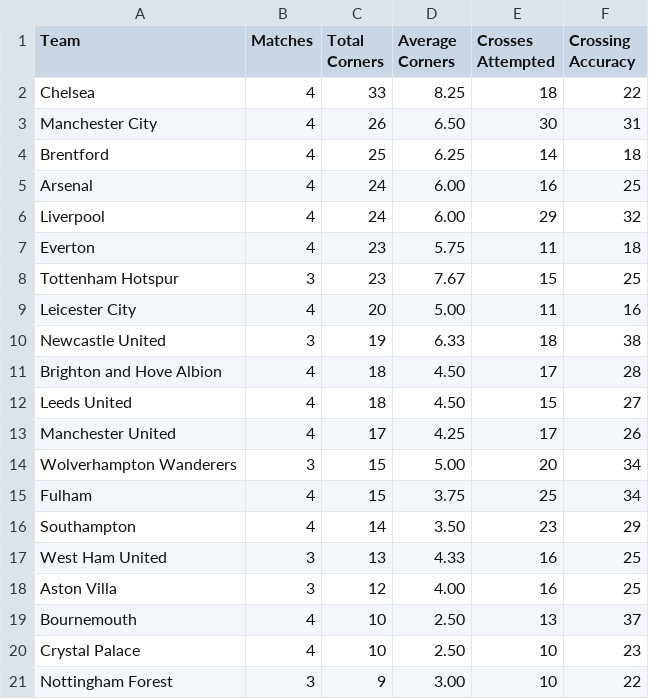
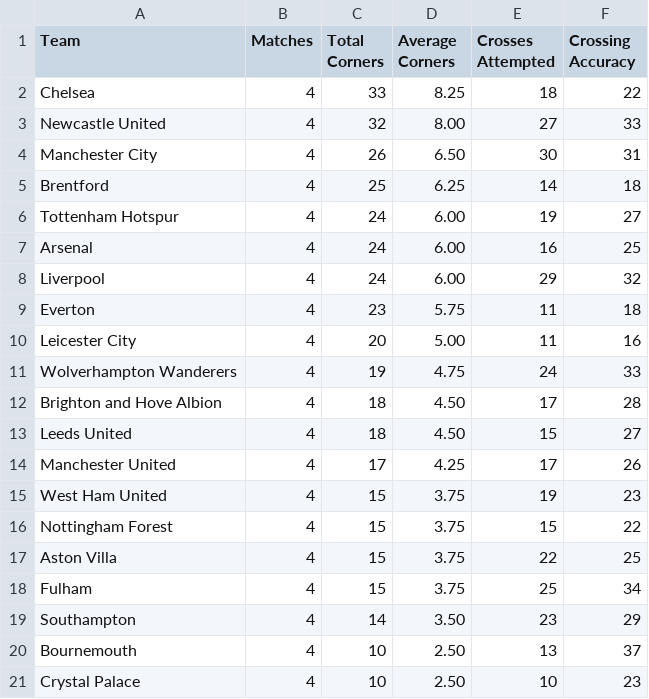
Before and after one commit to charles-adedotun/krysp-scraper, a CSV file: epl/scraped-data/attacking.csv, drawn as a sheet; removed rows and columns are numbered as before the commit, all else as after; the diff names each change by its address in the sheet, - before the commit and + after, or states it on an @@ line.

```diff
--- a/epl/scraped-data/attacking.csv
+++ b/epl/scraped-data/attacking.csv
+row 3: Newcastle United | 4 | 32 | 8.00 | 27 | 33
+row 6: Tottenham Hotspur | 4 | 24 | 6.00 | 19 | 27
-row 8: Tottenham Hotspur | 3 | 23 | 7.67 | 15 | 25
-row 10: Newcastle United | 3 | 19 | 6.33 | 18 | 38
+row 11: Wolverhampton Wanderers | 4 | 19 | 4.75 | 24 | 33
-row 14: Wolverhampton Wanderers | 3 | 15 | 5.00 | 20 | 34
+row 15: West Ham United | 4 | 15 | 3.75 | 19 | 23
+row 16: Nottingham Forest | 4 | 15 | 3.75 | 15 | 22
+row 17: Aston Villa | 4 | 15 | 3.75 | 22 | 25
-row 17: West Ham United | 3 | 13 | 4.33 | 16 | 25
-row 18: Aston Villa | 3 | 12 | 4.00 | 16 | 25
-row 21: Nottingham Forest | 3 | 9 | 3.00 | 10 | 22
```
Also changed, not shown: epl/scraped-data/attempts.csv, epl/scraped-data/defence.csv, 6 other files.
